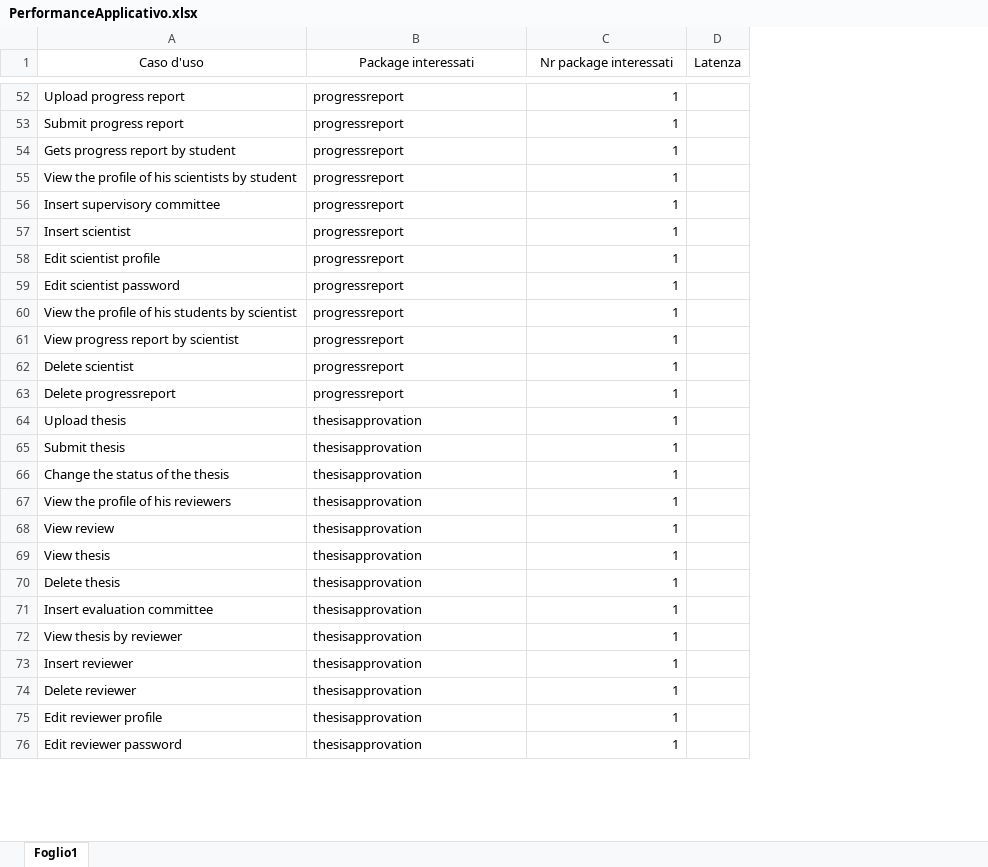
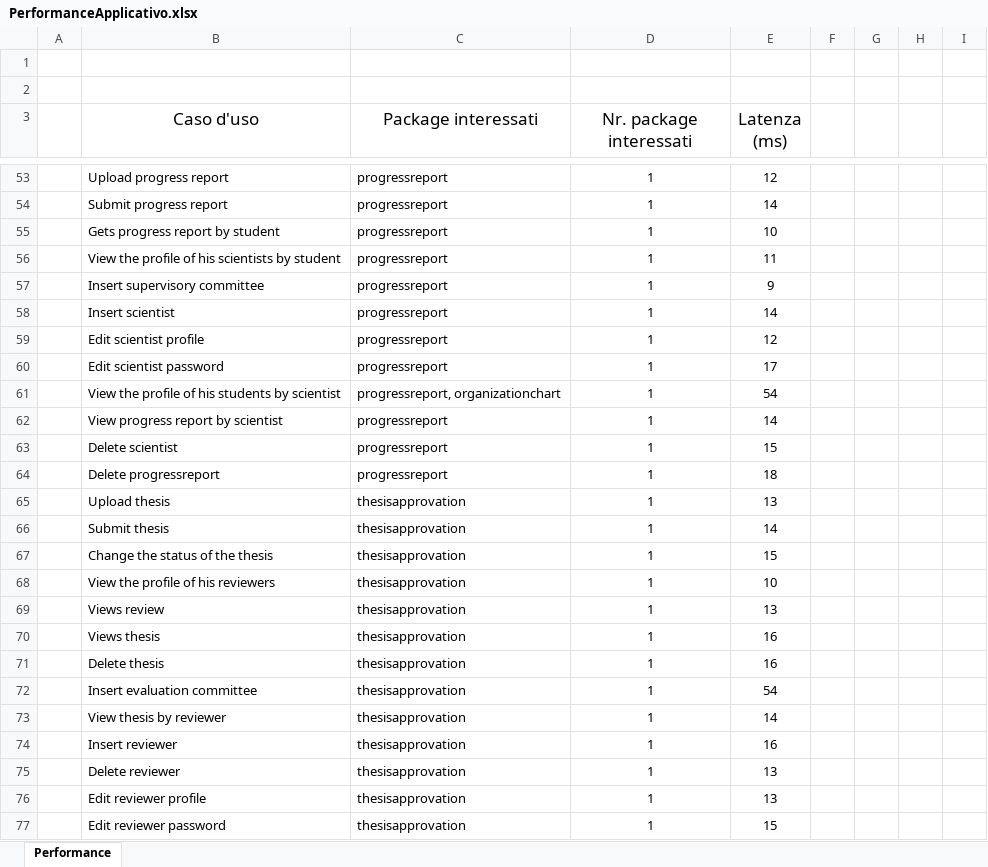
Before and after one commit to mattiamarilli/unifi_phd, an Excel workbook: documentation/PerformanceApplicativo.xlsx, sheet Performance, drawn as a sheet; only a part is shown, gaps mark what is left out; values as stored, in another font and other column widths than the file's, no borders; removed rows and columns are numbered as before the commit, all else as after; the diff covers the shown part only; the diff names each change by its address in the sheet, - before the commit and + after, or states it on an @@ line.

```diff
--- a/documentation/PerformanceApplicativo.xlsx (sheet Performance)
+++ b/documentation/PerformanceApplicativo.xlsx (sheet Performance)
-sheet tab: Foglio1
+sheet tab: Performance
+column A, empty
-column D (Latenza), empty
+column E (Latenza (ms)), rows 53-77: 12 | 14 | 10 | 11 | 9 | 14 | 12 | 17 | 54 | 14 | 15 | 18 | 13 | 14 | 15 | 10 | 13 | 16 | 16 | 54 | 14 | 16 | 13 | 13 | 15
+column F, empty
+column G, empty
+column H, empty
+column I, empty
+row 1: (empty)
+row 2: (empty)
@@ B3:D3 text size: larger @@
-D3: Nr package interessati
+D3: Nr. package interessati
-D53:D77 alignment: right
+D53:D77 alignment: center
-C61 (Package interessati): progressreport
+C61 (Package interessati): progressreport, organizationchart
-B69 (Caso d'uso): View review
+B69 (Caso d'uso): Views review
-B70 (Caso d'uso): View thesis
+B70 (Caso d'uso): Views thesis
```
Also changed, not shown: 1 removed row, 3 edited cells and cell formats elsewhere in this sheet, 1 other file.
